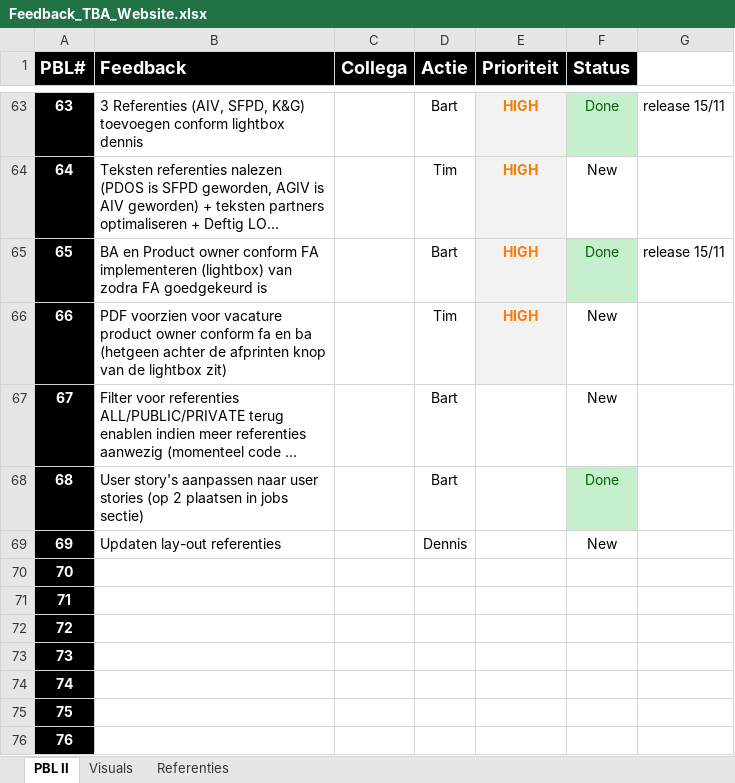
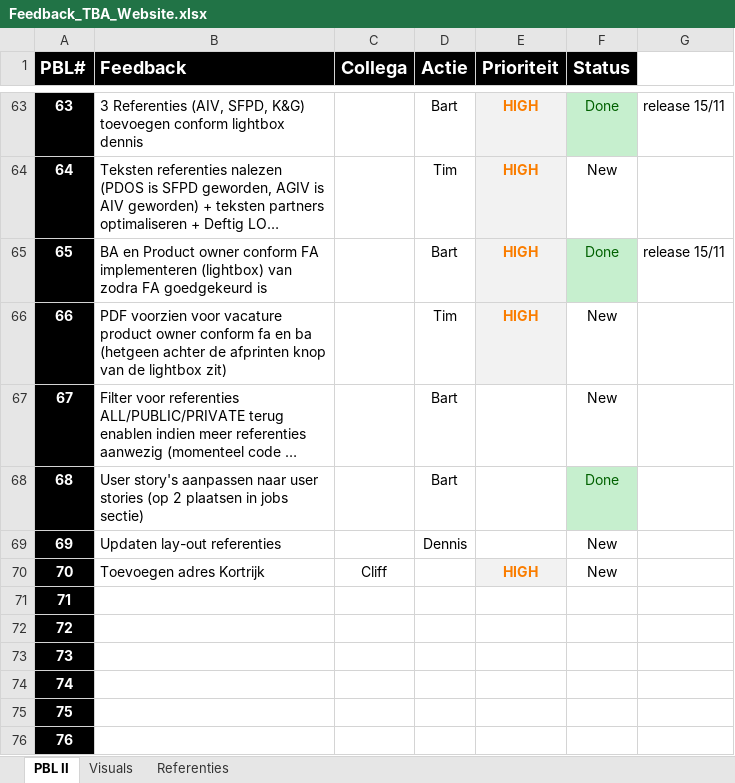
Before and after one commit to TheBusinessAnalysts/website, an Excel workbook: Documentation/Feedback_TBA_Website.xlsx, sheet PBL II, drawn as a sheet; only a part is shown, gaps mark what is left out; long unchanged cells end in …; values as stored, in another font and other column widths than the file's, no borders; the diff names each change by its address in the sheet, - before the commit and + after, or states it on an @@ line.

Commit message:
toevoegen adres Kortrijk

```diff
--- a/Documentation/Feedback_TBA_Website.xlsx (sheet PBL II)
+++ b/Documentation/Feedback_TBA_Website.xlsx (sheet PBL II)
-B70 (Feedback): (empty)
+B70 (Feedback): Toevoegen adres Kortrijk
-C70 (Collega): (empty)
+C70 (Collega): Cliff
-E70 (Prioriteit): (empty)
+E70 (Prioriteit): HIGH
-E70 fill: none
+E70 fill: #F2F2F2
-F70 (Status): (empty)
+F70 (Status): New
```
